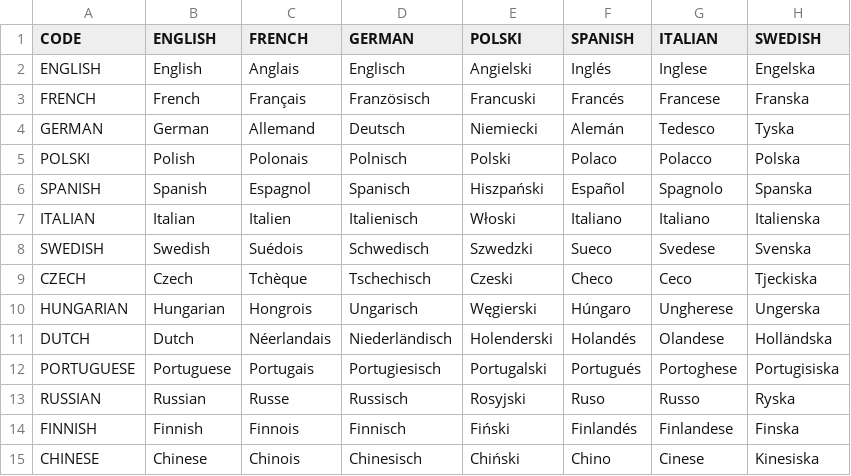
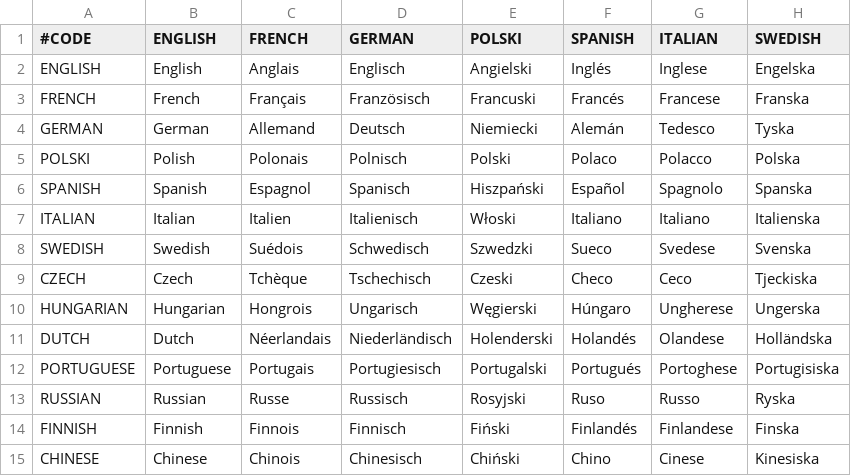
Before and after one commit to elebras1/Projet-Guerre-Froide, a CSV file: assets/localisation/language.csv, drawn as a sheet; only a part is shown; the diff names each change by its address in the sheet, - before the commit and + after, or states it on an @@ line.

```diff
--- a/assets/localisation/language.csv
+++ b/assets/localisation/language.csv
-A1: CODE
+A1: #CODE
```
Also changed, not shown: assets/localisation/mainmenu.csv, assets/localisation/newgame.csv, 4 other files.
